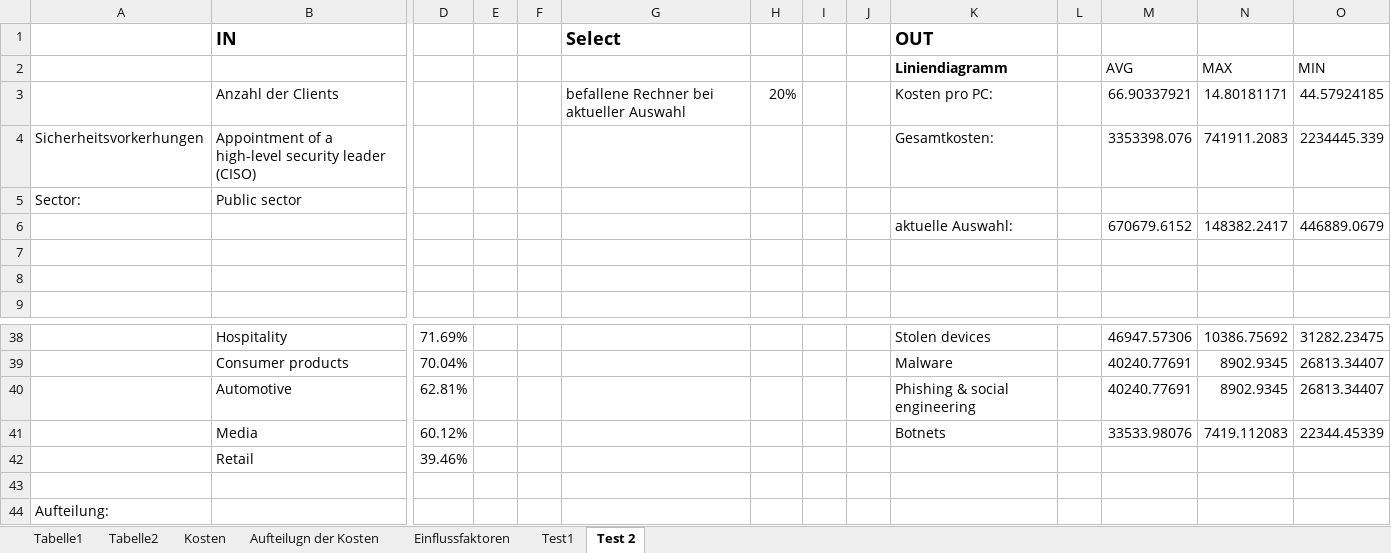
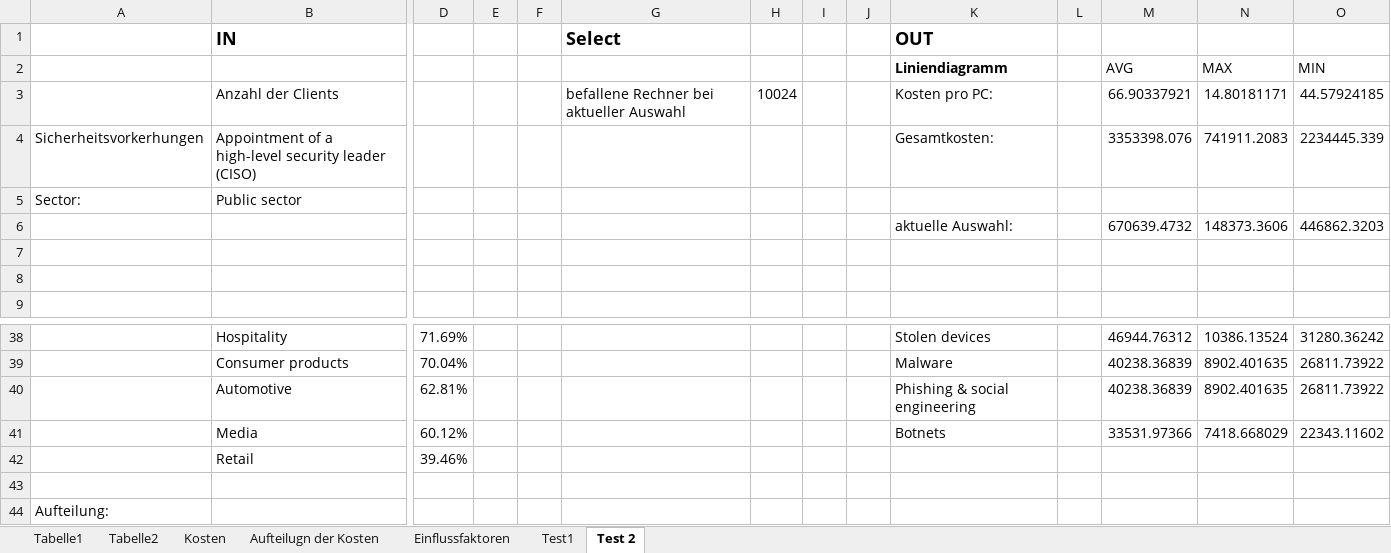
Before and after one commit to manuel-mauky/datenpannen-calculator, an Excel workbook: documentation/DatenAnalyse Viren.xlsx, sheet Test 2, drawn as a sheet; only a part is shown, gaps mark what is left out; values as stored, in another font and other column widths than the file's, no borders; removed rows and columns are numbered as before the commit, all else as after; rows hold the shown columns only; the diff covers the shown part only; the diff names each change by its address in the sheet, - before the commit and + after, or states it on an @@ line.

```diff
--- a/documentation/DatenAnalyse Viren.xlsx (sheet Test 2)
+++ b/documentation/DatenAnalyse Viren.xlsx (sheet Test 2)
-H3: 20%
+H3: 10024
-row 6:  |  |  |  |  |  |  |  |  | aktuelle Auswahl: |  | 670679.6152 | 148382.2417 | 446889.0679
+row 6:  |  |  |  |  |  |  |  |  | aktuelle Auswahl: |  | 670639.4732 | 148373.3606 | 446862.3203
-M38: 46947.57306
+M38: 46944.76312
-N38: 10386.75692
+N38: 10386.13524
-O38: 31282.23475
+O38: 31280.36242
-M39:M40: 40240.77691
+M39:M40: 40238.36839
-N39:N40: 8902.9345
+N39:N40: 8902.401635
-O39:O40: 26813.34407
+O39:O40: 26811.73922
-M41: 33533.98076
+M41: 33531.97366
-N41: 7419.112083
+N41: 7418.668029
-O41: 22344.45339
+O41: 22343.11602
```
Also changed, not shown: 3 added rows, 3 removed rows and 57 edited cells elsewhere in this sheet, sheet Test1, charts or pictures.
